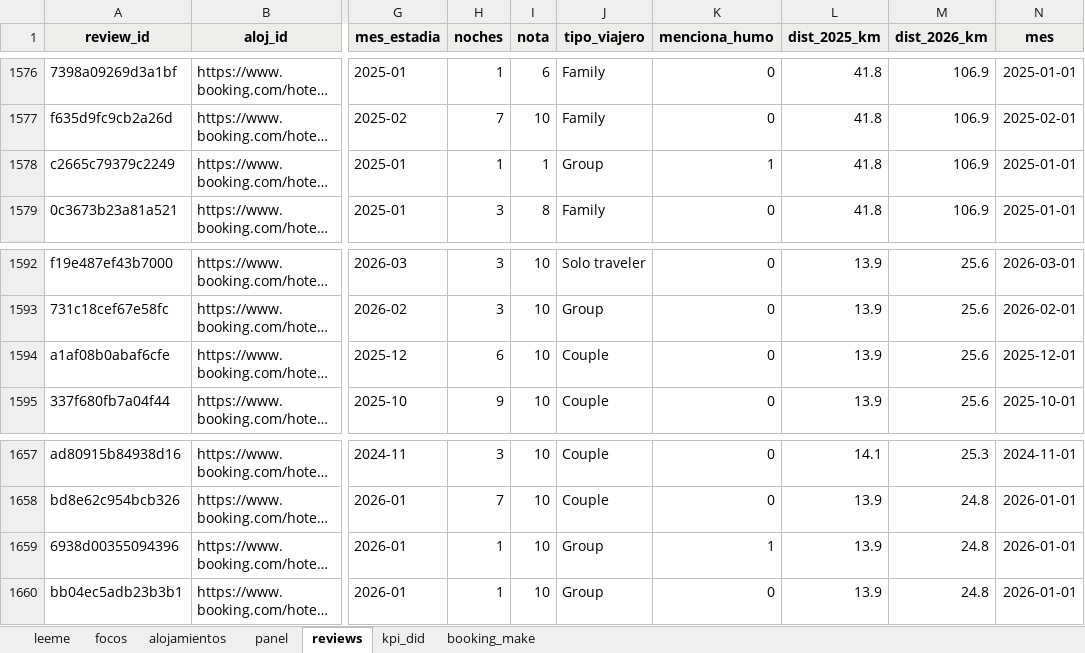
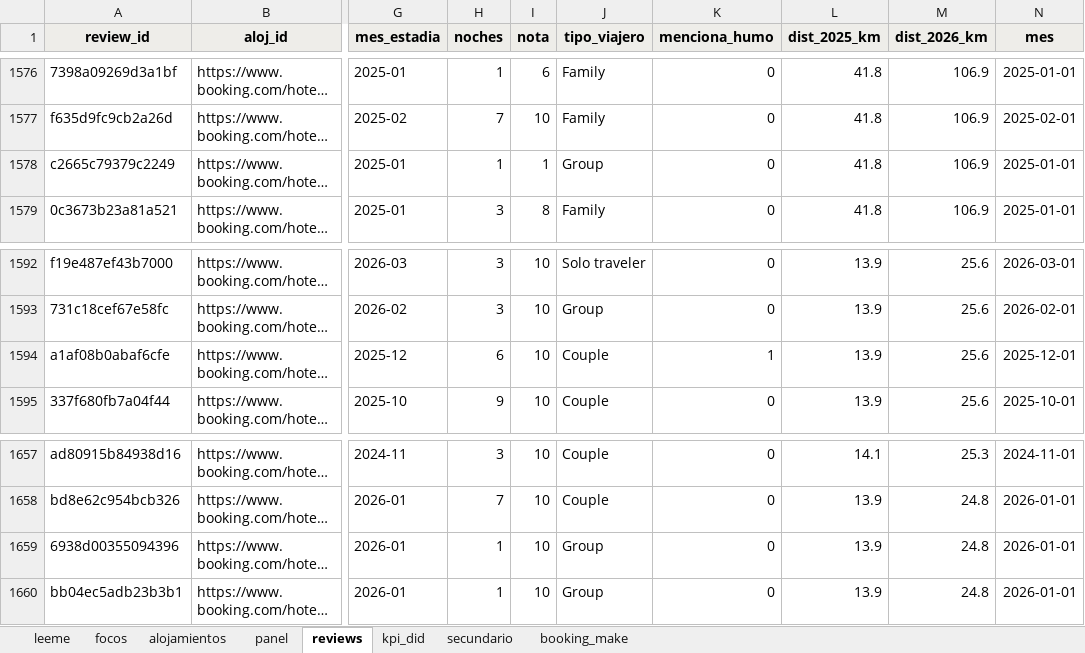
Before and after one commit to montesquieu891/humo-en-la-temporada, an Excel workbook: data/processed/sheets/humo_mvp.xlsx, sheet reviews, drawn as a sheet; only a part is shown, gaps mark what is left out; long unchanged cells end in …; values as stored, in another font and other column widths than the file's, no borders; the diff names each change by its address in the sheet, - before the commit and + after, or states it on an @@ line.

```diff
--- a/data/processed/sheets/humo_mvp.xlsx (sheet reviews)
+++ b/data/processed/sheets/humo_mvp.xlsx (sheet reviews)
+sheet tab: secundario
-K1578 (menciona_humo): 1
+K1578 (menciona_humo): 0
-K1594 (menciona_humo): 0
+K1594 (menciona_humo): 1
-K1659 (menciona_humo): 1
+K1659 (menciona_humo): 0
```
Also changed, not shown: sheet panel, 13 other files.
